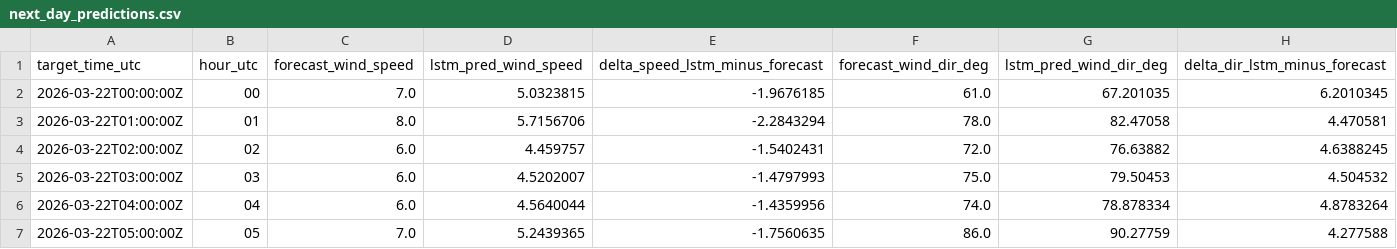
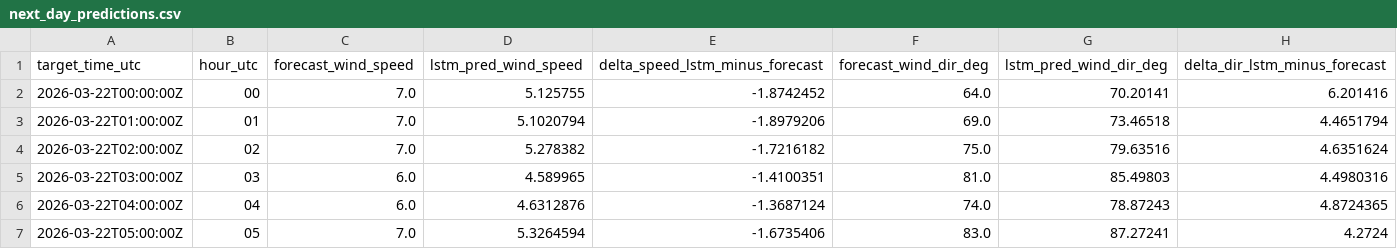
Before and after one commit to sandervancranenburgh/wind_dashboard, a CSV file: docs/next_day_predictions.csv, drawn as a sheet; only a part is shown; the diff covers the shown part only.

```diff
--- a/docs/next_day_predictions.csv
+++ b/docs/next_day_predictions.csv
@@ -1,7 +1,7 @@
 target_time_utc,hour_utc,forecast_wind_speed,lstm_pred_wind_speed,delta_speed_lstm_minus_forecast,forecast_wind_dir_deg,lstm_pred_wind_dir_deg,delta_dir_lstm_minus_forecast
-2026-03-22T00:00:00Z,00,7.0,5.0323815,-1.9676185,61.0,67.201035,6.2010345
-2026-03-22T01:00:00Z,01,8.0,5.7156706,-2.2843294,78.0,82.47058,4.470581
-2026-03-22T02:00:00Z,02,6.0,4.459757,-1.5402431,72.0,76.63882,4.6388245
-2026-03-22T03:00:00Z,03,6.0,4.5202007,-1.4797993,75.0,79.50453,4.504532
-2026-03-22T04:00:00Z,04,6.0,4.5640044,-1.4359956,74.0,78.878334,4.8783264
-2026-03-22T05:00:00Z,05,7.0,5.2439365,-1.7560635,86.0,90.27759,4.277588
+2026-03-22T00:00:00Z,00,7.0,5.125755,-1.8742452,64.0,70.20141,6.201416
+2026-03-22T01:00:00Z,01,7.0,5.1020794,-1.8979206,69.0,73.46518,4.4651794
+2026-03-22T02:00:00Z,02,7.0,5.278382,-1.7216182,75.0,79.63516,4.6351624
+2026-03-22T03:00:00Z,03,6.0,4.589965,-1.4100351,81.0,85.49803,4.4980316
+2026-03-22T04:00:00Z,04,6.0,4.6312876,-1.3687124,74.0,78.87243,4.8724365
+2026-03-22T05:00:00Z,05,7.0,5.3264594,-1.6735406,83.0,87.27241,4.2724
```
Also changed, not shown: 101 edited cells elsewhere in this file, docs/current_day_predictions.csv, 5 other files.
